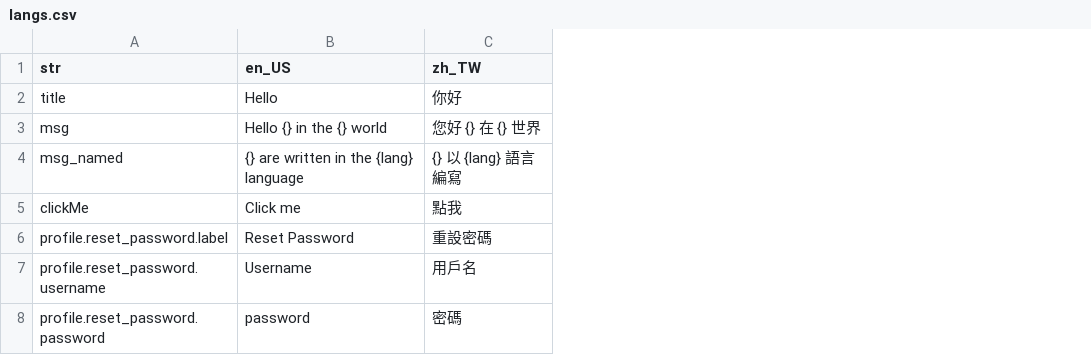
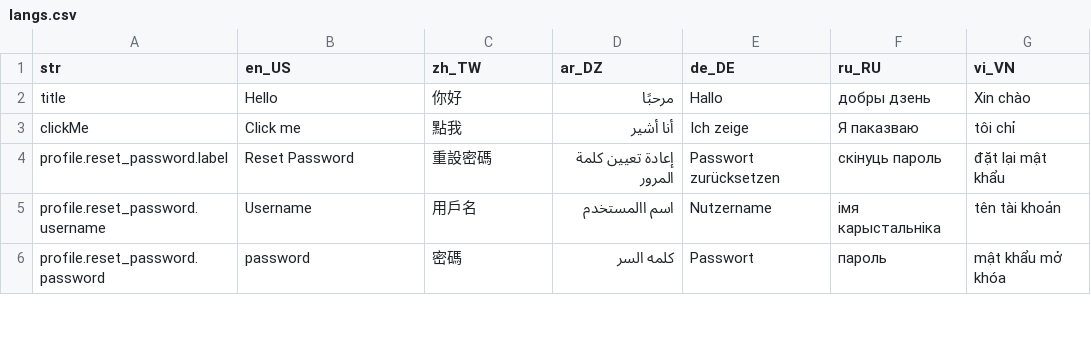
Before and after one commit to chyiiiiiiiiiiii/easy_fast_localization_i18n_example, a CSV file: assets/langs/langs.csv, drawn as a sheet; only a part is shown; removed rows and columns are numbered as before the commit, all else as after; the diff covers the shown part only; the diff names each change by its address in the sheet, - before the commit and + after, or states it on an @@ line.

Commit message:
use new translation api, named args functions

```diff
--- a/assets/langs/langs.csv
+++ b/assets/langs/langs.csv
+column D (ar_DZ), rows 2-6: مرحبًا | أنا أشير | إعادة تعيين كلمة المرور | اسم االمستخدم | كلمه السر
+column E (de_DE), rows 2-6: Hallo | Ich zeige | Passwort zurücksetzen | Nutzername | Passwort
+column F (ru_RU), rows 2-6: добры дзень | Я паказваю | скінуць пароль | імя карыстальніка | пароль
+column G (vi_VN), rows 2-6: Xin chào | tôi chỉ | đặt lại mật khẩu | tên tài khoản | mật khẩu mở khóa
-row 3: msg | Hello {} in the {} world | 您好 {} 在 {} 世界
-row 4: msg_named | {} are written in the {lang} language | {} 以 {lang} 語言編寫
```
Also changed, not shown: 2 added rows and 18 edited cells elsewhere in this file, 4 other files.
